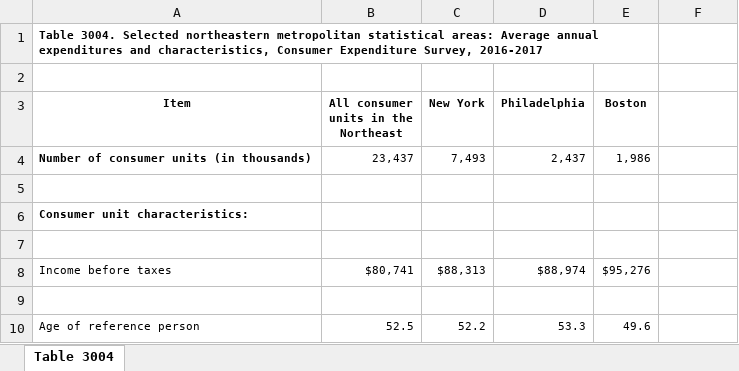
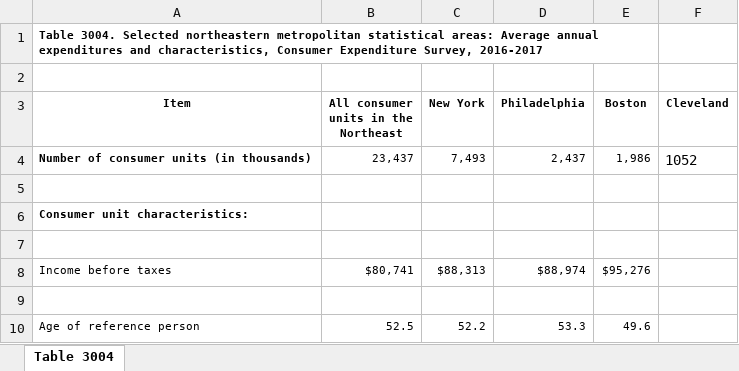
Before and after one commit to gknova61/Launching-Walmart-Lite, an Excel workbook: datasets/norteast.xlsx, sheet Table 3004, drawn as a sheet; only a part is shown; values as stored, in another font and other column widths than the file's, no borders; the diff names each change by its address in the sheet, - before the commit and + after, or states it on an @@ line.

Commit message:
*Additions and changes to EDA *Temp modification to norteast.xlsx +Initial commit of Analysis

```diff
--- a/datasets/norteast.xlsx (sheet Table 3004)
+++ b/datasets/norteast.xlsx (sheet Table 3004)
-F3: (empty)
+F3: Cleveland
-F4 (Cleveland): (empty)
+F4 (Cleveland): 1052
```
Also changed, not shown: 2 other files.
